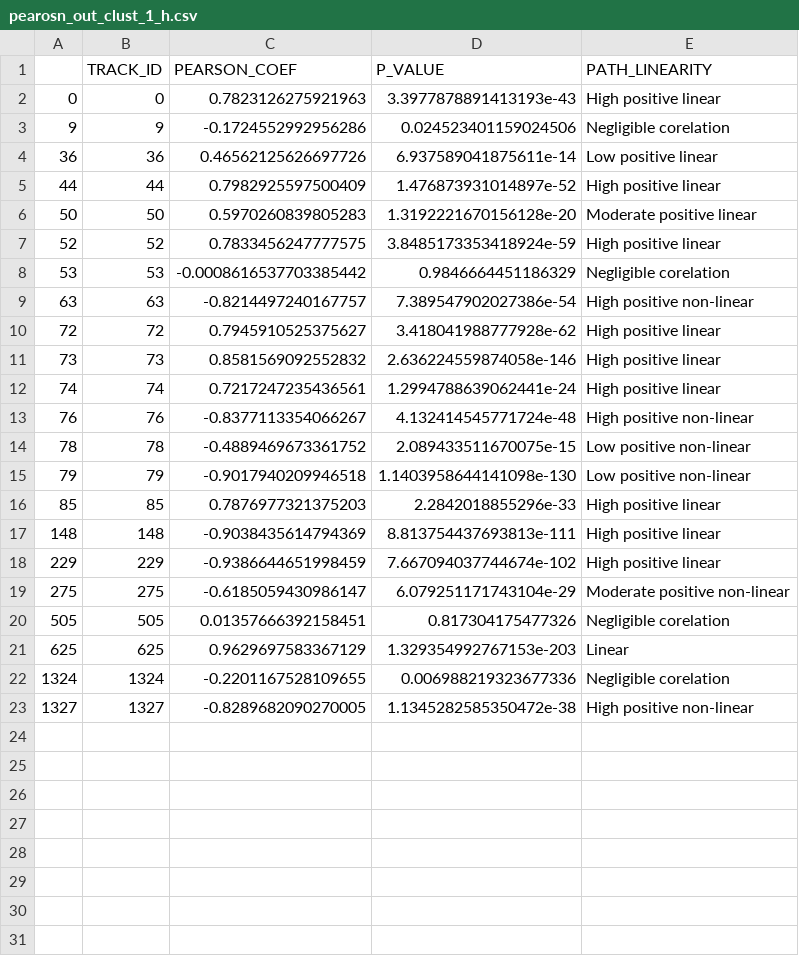
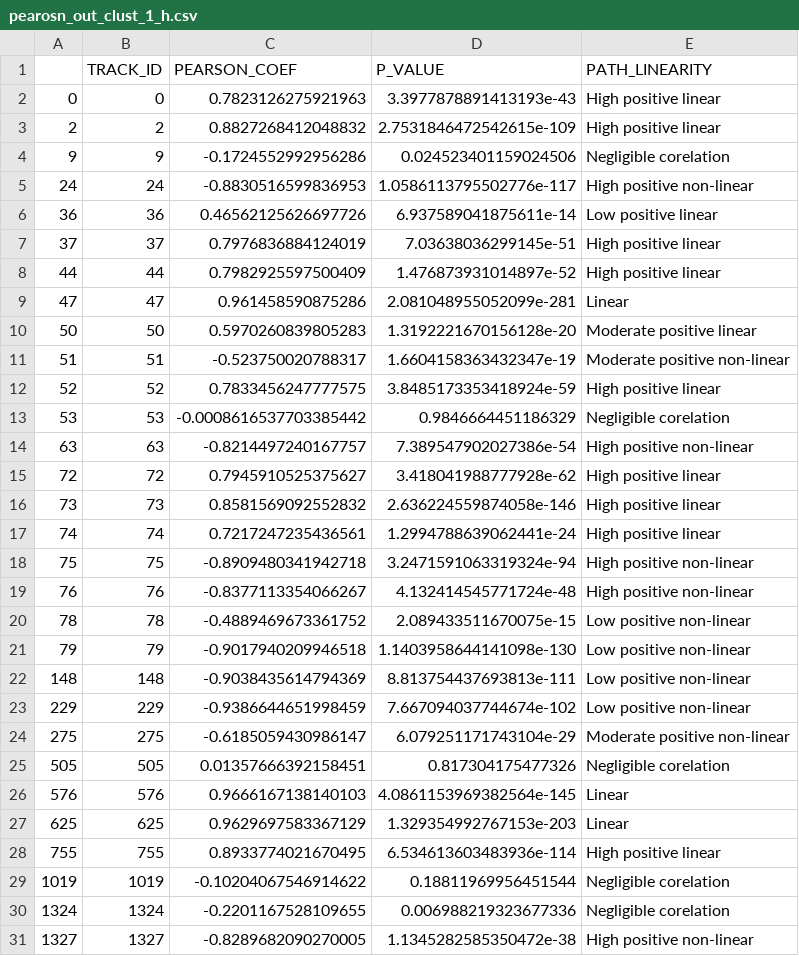
Before and after one commit to GentlemanFrog/Trajectory_clustering, a CSV file: training_csv/pearosn_out_clust_1_h.csv, drawn as a sheet.

```diff
--- a/training_csv/pearosn_out_clust_1_h.csv
+++ b/training_csv/pearosn_out_clust_1_h.csv
@@ -2,6 +2,11 @@
 0,0,0.7823126275921963,3.3977878891413193e-43,High positive linear
+2,2,0.8827268412048832,2.7531846472542615e-109,High positive linear
 9,9,-0.1724552992956286,0.024523401159024506,Negligible corelation
+24,24,-0.8830516599836953,1.0586113795502776e-117,High positive non-linear
 36,36,0.46562125626697726,6.937589041875611e-14,Low positive linear
+37,37,0.7976836884124019,7.03638036299145e-51,High positive linear
 44,44,0.7982925597500409,1.476873931014897e-52,High positive linear
+47,47,0.961458590875286,2.081048955052099e-281,Linear
 50,50,0.5970260839805283,1.3192221670156128e-20,Moderate positive linear
+51,51,-0.523750020788317,1.6604158363432347e-19,Moderate positive non-linear
 52,52,0.7833456247777575,3.8485173353418924e-59,High positive linear
@@ -12,2 +17,3 @@
 74,74,0.7217247235436561,1.2994788639062441e-24,High positive linear
+75,75,-0.8909480341942718,3.2471591063319324e-94,High positive non-linear
 76,76,-0.8377113354066267,4.132414545771724e-48,High positive non-linear
@@ -15,8 +21,10 @@
 79,79,-0.9017940209946518,1.1403958644141098e-130,Low positive non-linear
-85,85,0.7876977321375203,2.2842018855296e-33,High positive linear
-148,148,-0.9038435614794369,8.813754437693813e-111,High positive linear
-229,229,-0.9386644651998459,7.667094037744674e-102,High positive linear
+148,148,-0.9038435614794369,8.813754437693813e-111,Low positive non-linear
+229,229,-0.9386644651998459,7.667094037744674e-102,Low positive non-linear
 275,275,-0.6185059430986147,6.079251171743104e-29,Moderate positive non-linear
 505,505,0.01357666392158451,0.817304175477326,Negligible corelation
+576,576,0.9666167138140103,4.0861153969382564e-145,Linear
 625,625,0.9629697583367129,1.329354992767153e-203,Linear
+755,755,0.8933774021670495,6.534613603483936e-114,High positive linear
+1019,1019,-0.10204067546914622,0.18811969956451544,Negligible corelation
 1324,1324,-0.2201167528109655,0.006988219323677336,Negligible corelation
```
Also changed, not shown: training_csv/clust_merged.csv, training_csv/pearosn_out_clust_0_h.csv, 34 other files.
